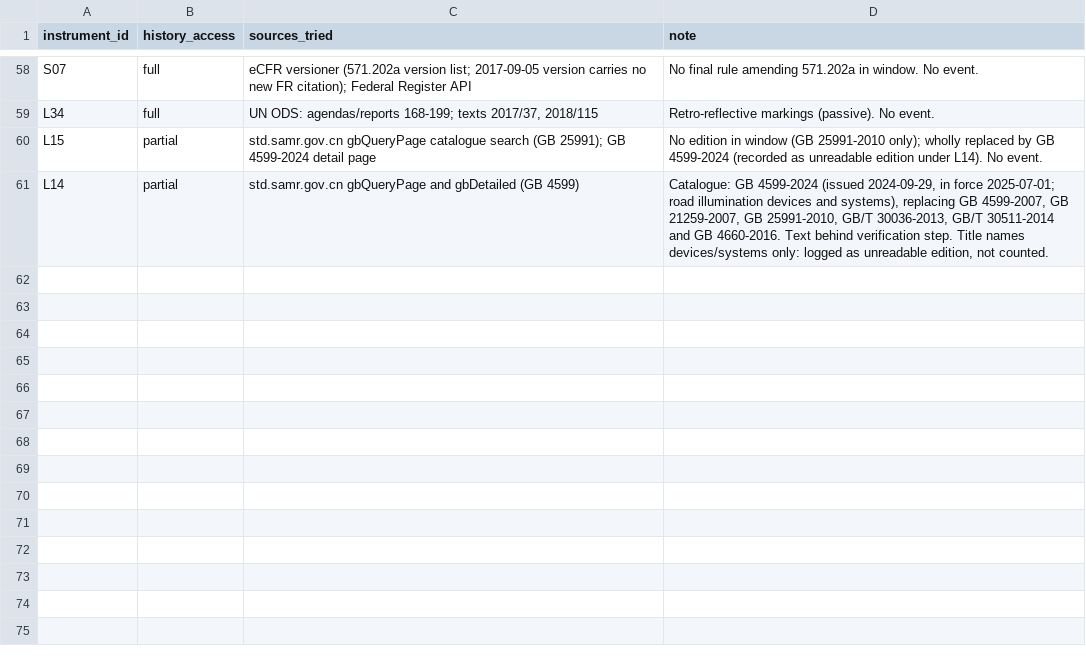
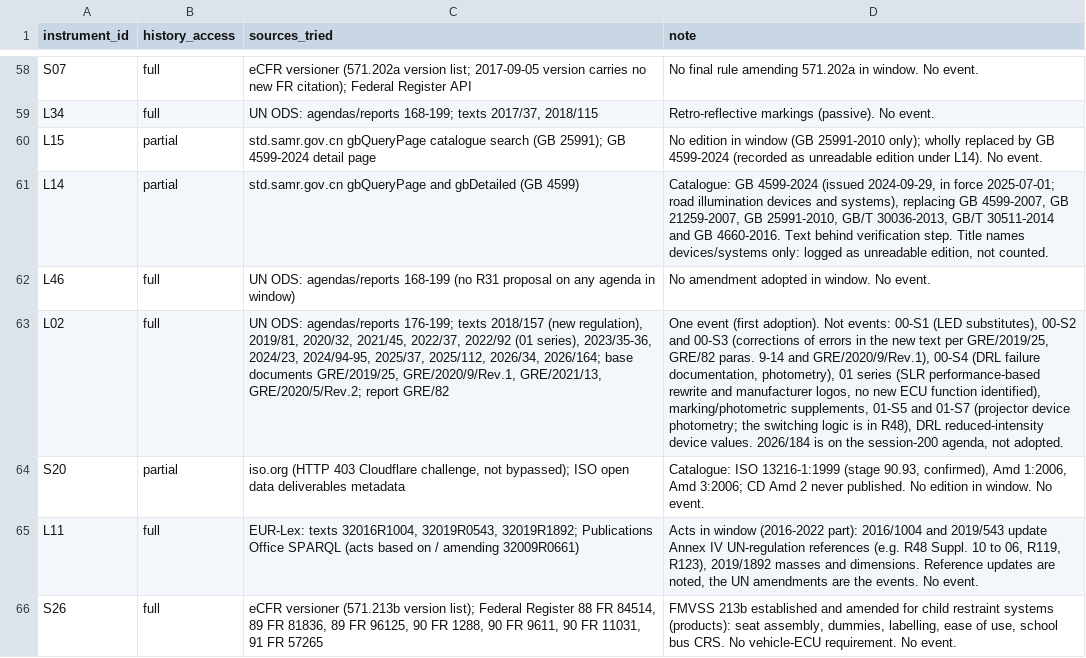
Before and after one commit to kylefoxaustin/battery-soh-finetune, a CSV file: results/L1B/instruments_B.csv, drawn as a sheet; only a part is shown, gaps mark what is left out; the diff covers the shown part only; the diff names each change by its address in the sheet, - before the commit and + after, or states it on an @@ line.

```diff
--- a/results/L1B/instruments_B.csv
+++ b/results/L1B/instruments_B.csv
+row 62: L46 | full | UN ODS: agendas/reports 168-199 (no R31 proposal on any agenda in window) | No amendment adopted in window. No event.
+row 63: L02 | full | UN ODS: agendas/reports 176-199; texts 2018/157 (new regulation), 2019/81, 2020/32, 2021/45, 2022/37, 2022/92 (01 series), 2023/35-36, 2024/23, 2024/94-95, 2025/37, 2025/112, 2026/34, 2026/164; base documents GRE/2019/25, GRE/2020/9/Rev.1, GRE/2021/13, GRE/2020/5/Rev.2; report GRE/82 | One event (first adoption). Not events: 00-S1 (LED substitutes), 00-S2 and 00-S3 (corrections of errors in the new text per GRE/2019/25, GRE/82 paras. 9-14 and GRE/2020/9/Rev.1), 00-S4 (DRL failure documentation, photometry), 01 series (SLR performance-based rewrite and manufacturer logos, no new ECU function identified), marking/photometric supplements, 01-S5 and 01-S7 (projector device photometry; the switching logic is in R48), DRL reduced-intensity device values. 2026/184 is on the session-200 agenda, not adopted.
+row 64: S20 | partial | iso.org (HTTP 403 Cloudflare challenge, not bypassed); ISO open data deliverables metadata | Catalogue: ISO 13216-1:1999 (stage 90.93, confirmed), Amd 1:2006, Amd 3:2006; CD Amd 2 never published. No edition in window. No event.
+row 65: L11 | full | EUR-Lex: texts 32016R1004, 32019R0543, 32019R1892; Publications Office SPARQL (acts based on / amending 32009R0661) | Acts in window (2016-2022 part): 2016/1004 and 2019/543 update Annex IV UN-regulation references (e.g. R48 Suppl. 10 to 06, R119, R123), 2019/1892 masses and dimensions. Reference updates are noted, the UN amendments are the events. No event.
+row 66: S26 | full | eCFR versioner (571.213b version list); Federal Register 88 FR 84514, 89 FR 81836, 89 FR 96125, 90 FR 1288, 90 FR 9611, 90 FR 11031, 91 FR 57265 | FMVSS 213b established and amended for child restraint systems (products): seat assembly, dummies, labelling, ease of use, school bus CRS. No vehicle-ECU requirement. No event.
```
Also changed, not shown: 5 added rows and 2 edited cells elsewhere in this file, results/L1B/ledger_B.csv, 1 other file.
